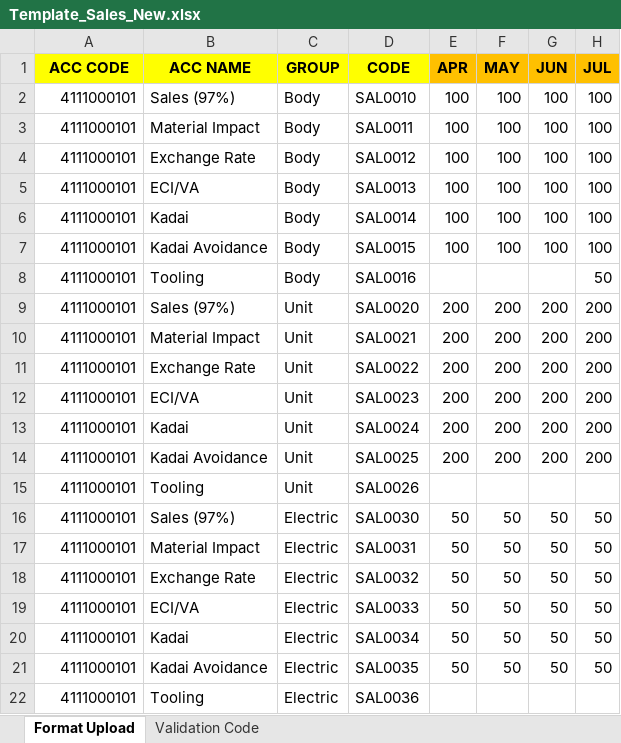
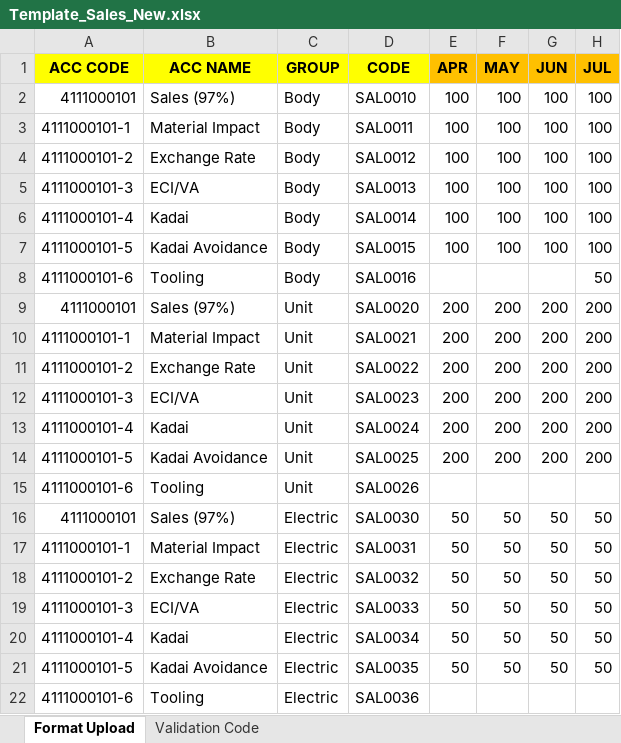
Before and after one commit to aisin-remote/cubic-pro, an Excel workbook: public/files/Template_Sales_New.xlsx, sheet Format Upload, drawn as a sheet; only a part is shown; values as stored, in another font and other column widths than the file's, no borders; the diff names each change by its address in the sheet, - before the commit and + after, or states it on an @@ line.

```diff
--- a/public/files/Template_Sales_New.xlsx (sheet Format Upload)
+++ b/public/files/Template_Sales_New.xlsx (sheet Format Upload)
-A3 (ACC CODE): 4111000101
+A3 (ACC CODE): 4111000101-1
-A4 (ACC CODE): 4111000101
+A4 (ACC CODE): 4111000101-2
-A5 (ACC CODE): 4111000101
+A5 (ACC CODE): 4111000101-3
-A6 (ACC CODE): 4111000101
+A6 (ACC CODE): 4111000101-4
-A7 (ACC CODE): 4111000101
+A7 (ACC CODE): 4111000101-5
-A8 (ACC CODE): 4111000101
+A8 (ACC CODE): 4111000101-6
-A10 (ACC CODE): 4111000101
+A10 (ACC CODE): 4111000101-1
-A11 (ACC CODE): 4111000101
+A11 (ACC CODE): 4111000101-2
-A12 (ACC CODE): 4111000101
+A12 (ACC CODE): 4111000101-3
-A13 (ACC CODE): 4111000101
+A13 (ACC CODE): 4111000101-4
-A14 (ACC CODE): 4111000101
+A14 (ACC CODE): 4111000101-5
-A15 (ACC CODE): 4111000101
+A15 (ACC CODE): 4111000101-6
-A17 (ACC CODE): 4111000101
+A17 (ACC CODE): 4111000101-1
-A18 (ACC CODE): 4111000101
+A18 (ACC CODE): 4111000101-2
-A19 (ACC CODE): 4111000101
+A19 (ACC CODE): 4111000101-3
-A20 (ACC CODE): 4111000101
+A20 (ACC CODE): 4111000101-4
-A21 (ACC CODE): 4111000101
+A21 (ACC CODE): 4111000101-5
-A22 (ACC CODE): 4111000101
+A22 (ACC CODE): 4111000101-6
```
Also changed, not shown: sheet Validation Code, public/files/Summary_New.xlsx, public/files/TemplateExport.xlsx, 18 other files.
